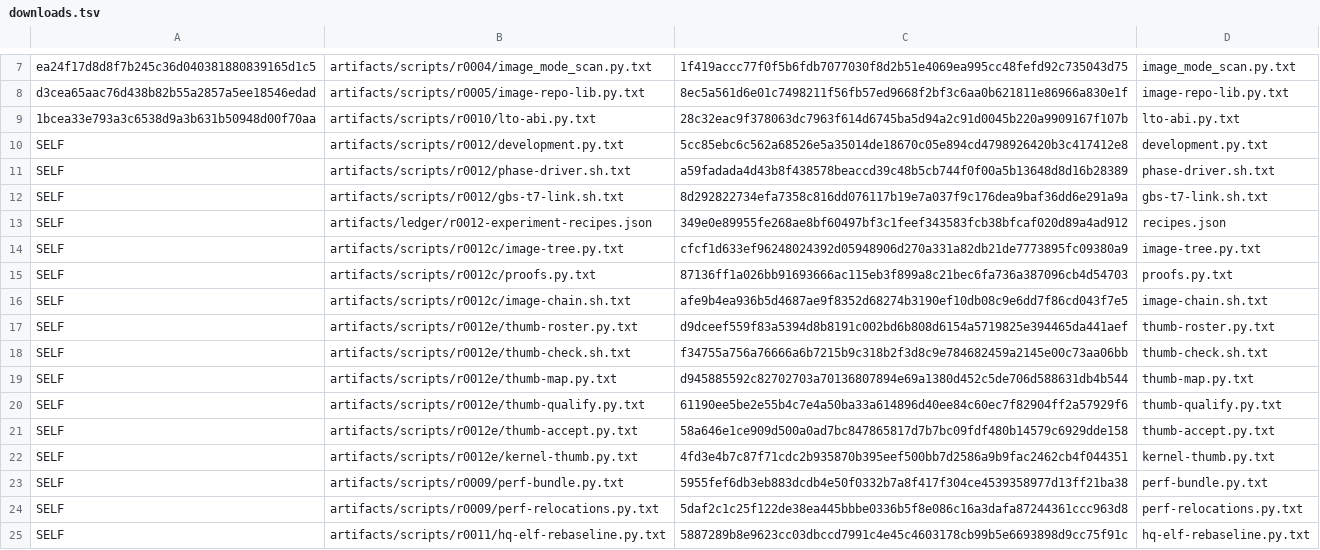
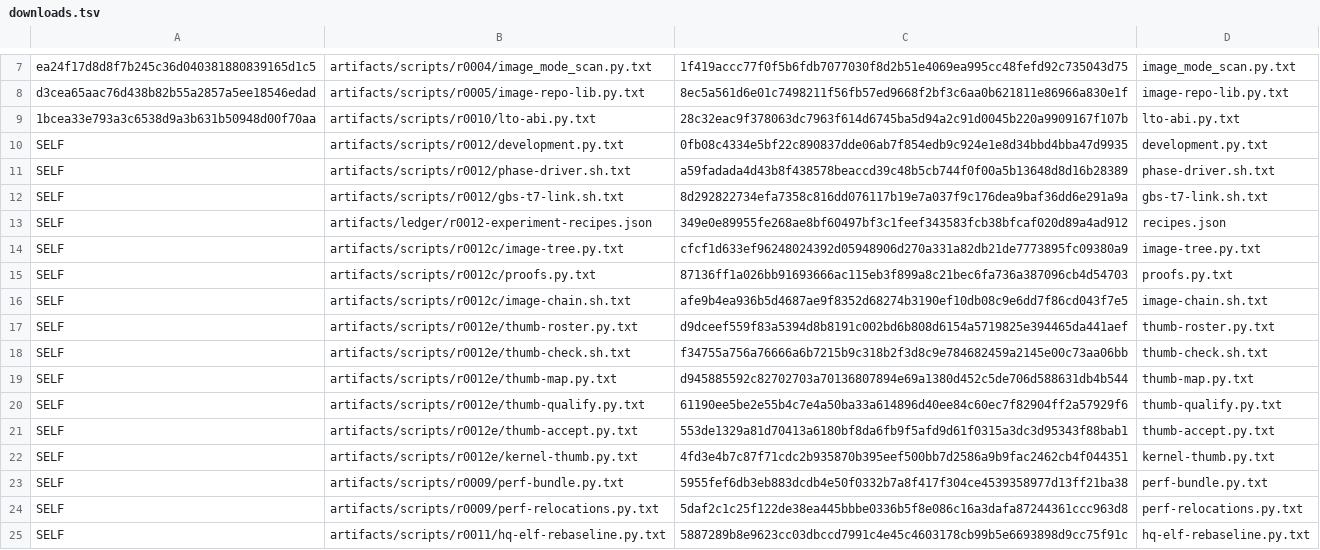
Before and after one commit to lhmax2010/analysis, a TSV file: artifacts/scripts/r0012/downloads.tsv, drawn as a sheet; only a part is shown, gaps mark what is left out.

```diff
--- a/artifacts/scripts/r0012/downloads.tsv
+++ b/artifacts/scripts/r0012/downloads.tsv
@@ -9,3 +9,3 @@ d3cea65aac76d438b82b55a2857a5ee18546edad	artifacts/scripts/r0005/image-repo-lib.
 1bcea33e793a3c6538d9a3b631b50948d00f70aa	artifacts/scripts/r0010/lto-abi.py.txt	28c32eac9f378063dc7963f614d6745ba5d94a2c91d0045b220a9909167f107b	lto-abi.py.txt
-SELF	artifacts/scripts/r0012/development.py.txt	5cc85ebc6c562a68526e5a35014de18670c05e894cd4798926420b3c417412e8	development.py.txt
+SELF	artifacts/scripts/r0012/development.py.txt	0fb08c4334e5bf22c890837dde06ab7f854edb9c924e1e8d34bbd4bba47d9935	development.py.txt
 SELF	artifacts/scripts/r0012/phase-driver.sh.txt	a59fadada4d43b8f438578beaccd39c48b5cb744f0f00a5b13648d8d16b28389	phase-driver.sh.txt
@@ -20,3 +20,3 @@ SELF	artifacts/scripts/r0012e/thumb-map.py.txt	d945885592c82702703a70136807894e6
 SELF	artifacts/scripts/r0012e/thumb-qualify.py.txt	61190ee5be2e55b4c7e4a50ba33a614896d40ee84c60ec7f82904ff2a57929f6	thumb-qualify.py.txt
-SELF	artifacts/scripts/r0012e/thumb-accept.py.txt	58a646e1ce909d500a0ad7bc847865817d7b7bc09fdf480b14579c6929dde158	thumb-accept.py.txt
+SELF	artifacts/scripts/r0012e/thumb-accept.py.txt	553de1329a81d70413a6180bf8da6fb9f5afd9d61f0315a3dc3d95343f88bab1	thumb-accept.py.txt
 SELF	artifacts/scripts/r0012e/kernel-thumb.py.txt	4fd3e4b7c87f71cdc2b935870b395eef500bb7d2586a9b9fac2462cb4f044351	kernel-thumb.py.txt
```
Also changed, not shown: 2 other files.
